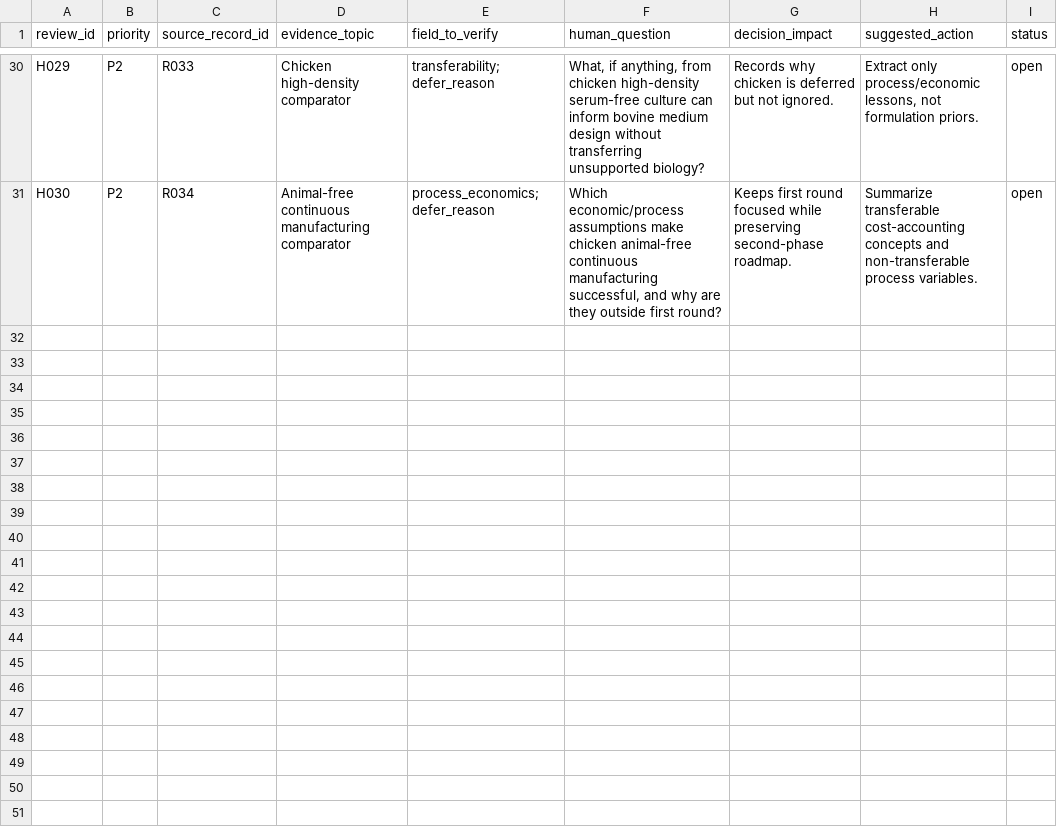
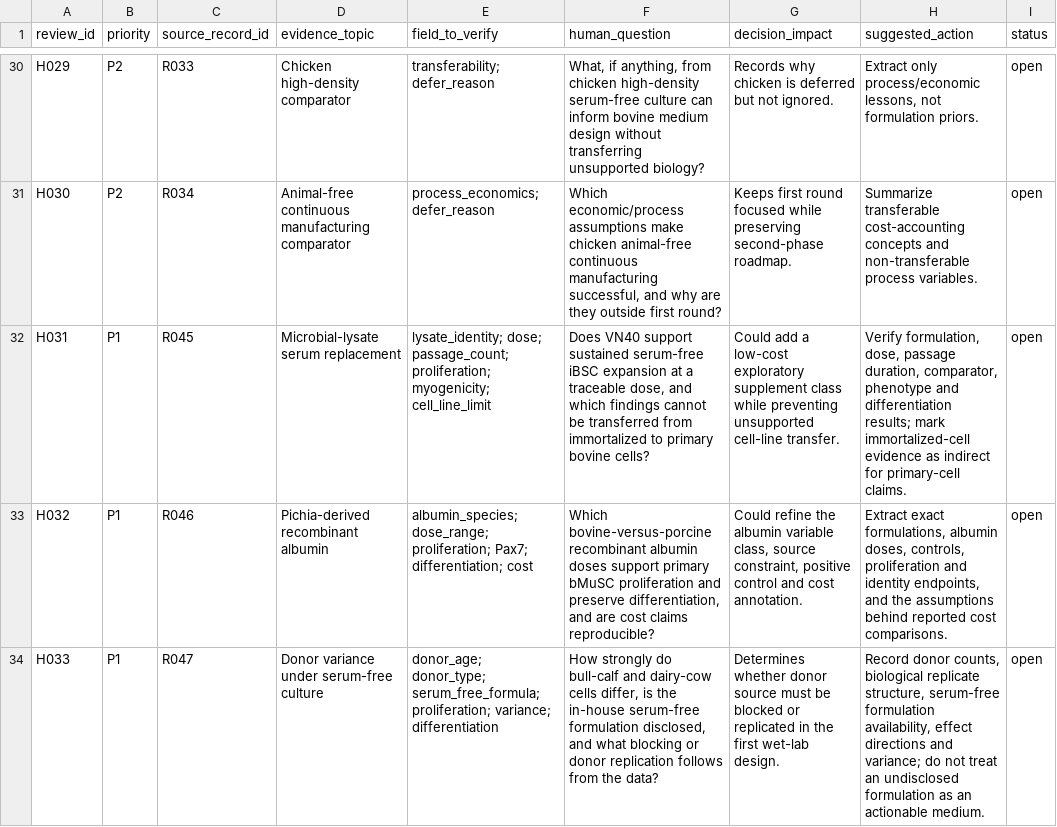
Before and after one commit to SolarAscent/CultivateAgent, a TSV file: data/literature/bovine_human_review_queue.tsv, drawn as a sheet; only a part is shown, gaps mark what is left out; the diff names each change by its address in the sheet, - before the commit and + after, or states it on an @@ line.

```diff
--- a/data/literature/bovine_human_review_queue.tsv
+++ b/data/literature/bovine_human_review_queue.tsv
+row 32: H031 | P1 | R045 | Microbial-lysate serum replacement | lysate_identity; dose; passage_count; proliferation; myogenicity; cell_line_limit | Does VN40 support sustained serum-free iBSC expansion at a traceable dose, and which findings cannot be transferred from immortalized to primary bovine cells? | Could add a low-cost exploratory supplement class while preventing unsupported cell-line transfer. | Verify formulation, dose, passage duration, comparator, phenotype and differentiation results; mark immortalized-cell evidence as indirect for primary-cell claims. | open
+row 33: H032 | P1 | R046 | Pichia-derived recombinant albumin | albumin_species; dose_range; proliferation; Pax7; differentiation; cost | Which bovine-versus-porcine recombinant albumin doses support primary bMuSC proliferation and preserve differentiation, and are cost claims reproducible? | Could refine the albumin variable class, source constraint, positive control and cost annotation. | Extract exact formulations, albumin doses, controls, proliferation and identity endpoints, and the assumptions behind reported cost comparisons. | open
+row 34: H033 | P1 | R047 | Donor variance under serum-free culture | donor_age; donor_type; serum_free_formula; proliferation; variance; differentiation | How strongly do bull-calf and dairy-cow cells differ, is the in-house serum-free formulation disclosed, and what blocking or donor replication follows from the data? | Determines whether donor source must be blocked or replicated in the first wet-lab design. | Record donor counts, biological replicate structure, serum-free formulation availability, effect directions and variance; do not treat an undisclosed formulation as an actionable medium. | open
```
Also changed, not shown: data/literature/bovine_corpus_gate1_issues.tsv, data/literature/bovine_corpus_manifest.tsv, 9 other files.
